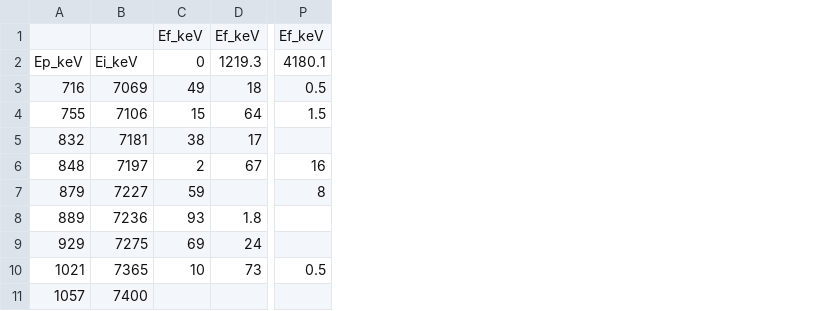
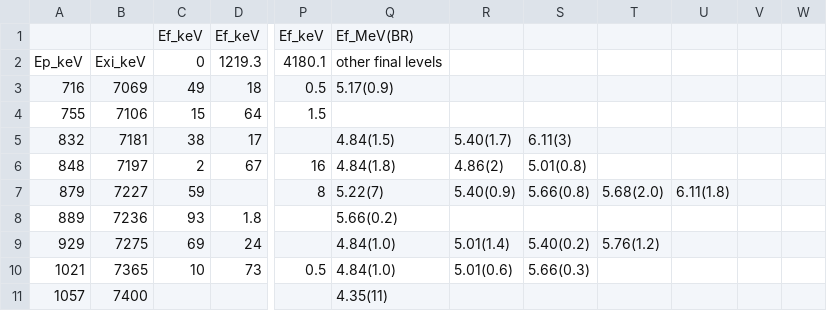
Before and after one commit to sunlijie-msu/ENSDF, a CSV file: A35/Cl35/temp/1976ME12_Branching_Ratios.csv, drawn as a sheet; only a part is shown, gaps mark what is left out; the diff names each change by its address in the sheet, - before the commit and + after, or states it on an @@ line.

Commit message:
Add complete resonance generation and update main file
- Implemented `generate_complete_resonances.py` to process branching ratios from CSV and generate resonance data.
- Created `test_combined_gammas.txt` to store test gamma transitions for verification.
- Added `test_padding.py` to validate line formatting and padding for output consistency.
- Developed `update_main_file.py` to integrate new resonance data into the existing main file while preserving original content.

```diff
--- a/A35/Cl35/temp/1976ME12_Branching_Ratios.csv
+++ b/A35/Cl35/temp/1976ME12_Branching_Ratios.csv
+column Q, rows 1-11: Ef_MeV(BR) | other final levels | 5.17(0.9) |  | 4.84(1.5) | 4.84(1.8) | 5.22(7) | 5.66(0.2) | 4.84(1.0) | 4.84(1.0) | 4.35(11)
+column R, rows 5-10: 5.40(1.7) | 4.86(2) | 5.40(0.9) |  | 5.01(1.4) | 5.01(0.6)
+column S, rows 5-10: 6.11(3) | 5.01(0.8) | 5.66(0.8) |  | 5.40(0.2) | 5.66(0.3)
+column T, rows 7-9: 5.68(2.0) |  | 5.76(1.2)
+column U, row 7: 6.11(1.8)
+column V, empty
+column W, empty
-B2: Ei_keV
+B2: Exi_keV
```
Also changed, not shown: 6 other files.
